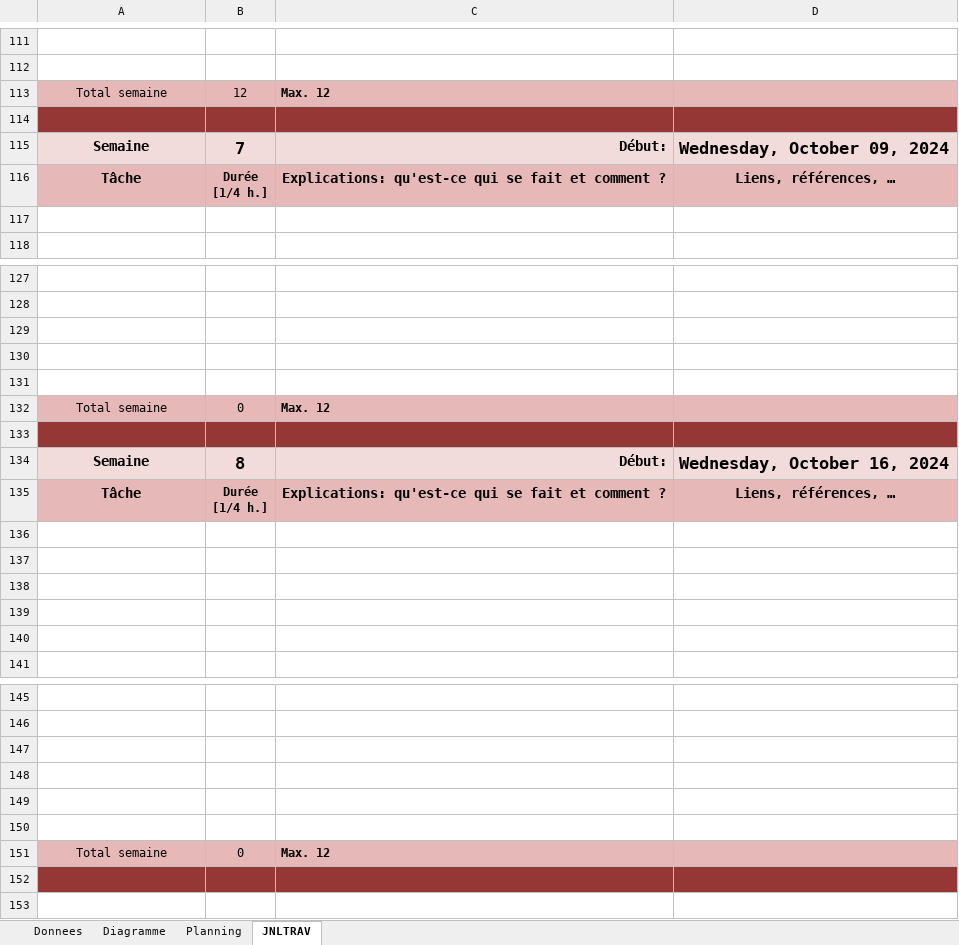
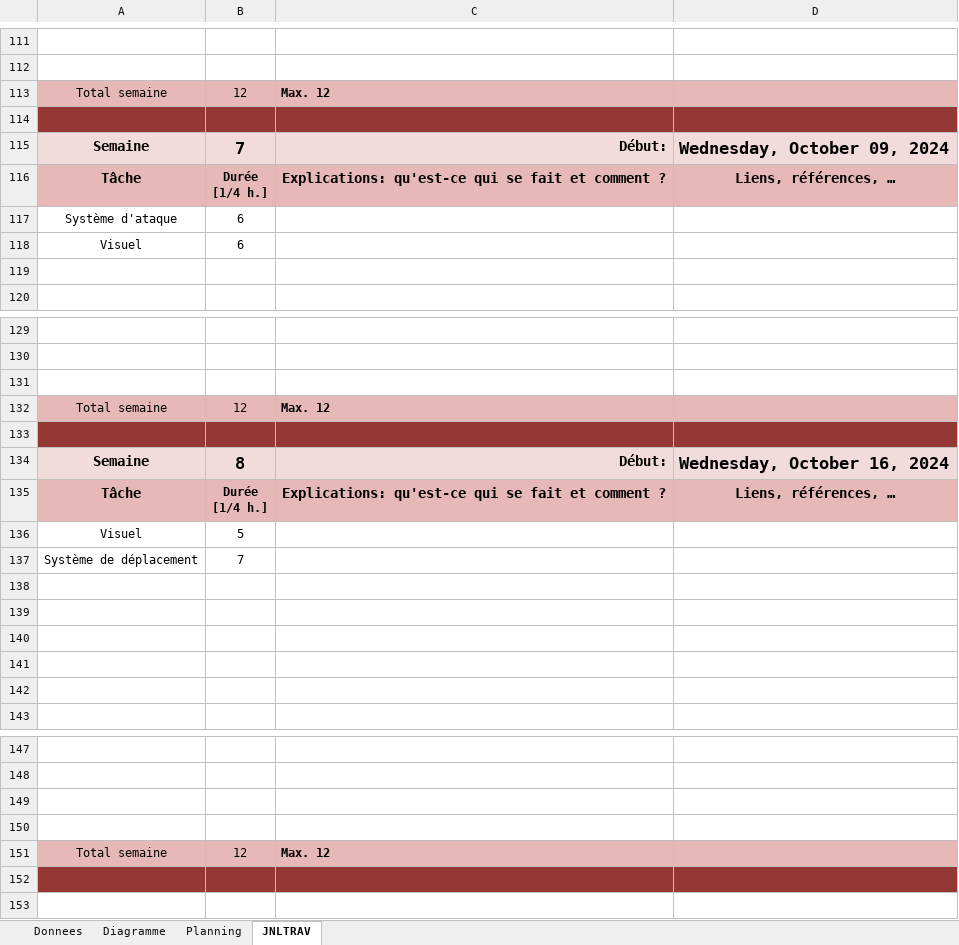
Before and after one commit to pw52lvf/P_OO-ChickInvaders, an Excel workbook: X-jnltrav_SennaCruz_320.xlsm, sheet JNLTRAV, drawn as a sheet; only a part is shown, gaps mark what is left out; values as stored, in another font and other column widths than the file's, no borders; charts and pictures not drawn; removed rows and columns are numbered as before the commit, all else as after; the diff names each change by its address in the sheet, - before the commit and + after, or states it on an @@ line.

Commit message:
jdt seq 8

```diff
--- a/X-jnltrav_SennaCruz_320.xlsm (sheet JNLTRAV)
+++ b/X-jnltrav_SennaCruz_320.xlsm (sheet JNLTRAV)
+row 117: Système d'ataque | 6
+row 118: Visuel | 6
-row 130: (empty)
-row 131: (empty)
-B132: 0
+B132: 12
+row 136: Visuel | 5
+row 137: Système de déplacement | 7
-row 149: (empty)
-row 150: (empty)
-B151: 0
+B151: 12
```
